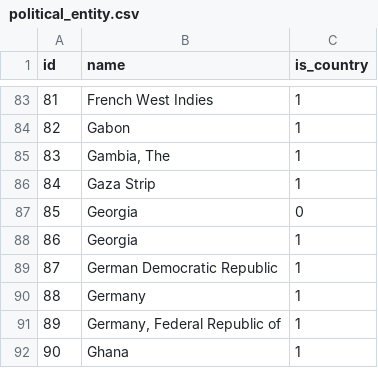
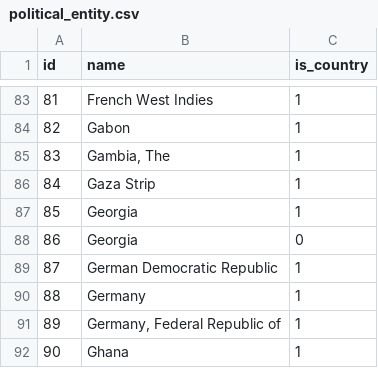
Before and after one commit to stevegbrooks/commodify, a CSV file: data/political_entity.csv, drawn as a sheet; only a part is shown, gaps mark what is left out.

Commit message:
added usda data to database

```diff
--- a/data/political_entity.csv
+++ b/data/political_entity.csv
@@ -86,4 +86,4 @@ id,name,is_country
 84,Gaza Strip,1
-85,Georgia,0
-86,Georgia,1
+85,Georgia,1
+86,Georgia,0
 87,German Democratic Republic,1
```
Also changed, not shown: 4 other files.
